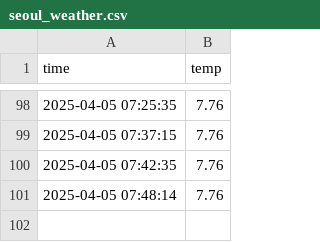
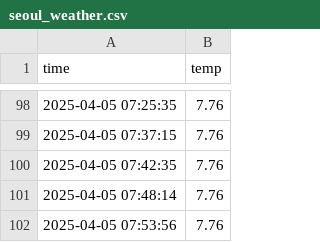
Before and after one commit to bhyeon1/seoul_weather_5m, a CSV file: seoul_weather.csv, drawn as a sheet; only a part is shown, gaps mark what is left out.

```diff
--- a/seoul_weather.csv
+++ b/seoul_weather.csv
@@ -101 +101,2 @@ time,temp
 2025-04-05 07:48:14,7.76
+2025-04-05 07:53:56,7.76
```
